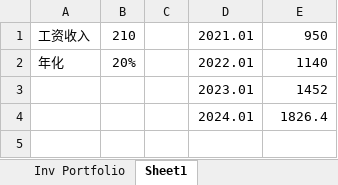
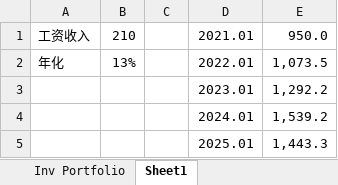
Before and after one commit to laye0619/my_inv_mgr, an Excel workbook: 01_params/Inv_Asset_Record.xlsx, sheet Sheet1, drawn as a sheet; values as stored, in another font and other column widths than the file's, no borders; the diff names each change by its address in the sheet, - before the commit and + after, or states it on an @@ line.

```diff
--- a/01_params/Inv_Asset_Record.xlsx (sheet Sheet1)
+++ b/01_params/Inv_Asset_Record.xlsx (sheet Sheet1)
-E1: 950
+E1: 950.0
-B2: 20%
+B2: 13%
-E2: 1140
+E2: 1,073.5
-E3: 1452
+E3: 1,292.2
-E4: 1826.4
+E4: 1,539.2
+row 5:  |  |  | 2025.01 | 1,443.3
```
Also changed, not shown: sheet Inv Portfolio, sheet E_TransRecord, sheet MasterData, inv_analysis/report.xlsx, 25 other files.
